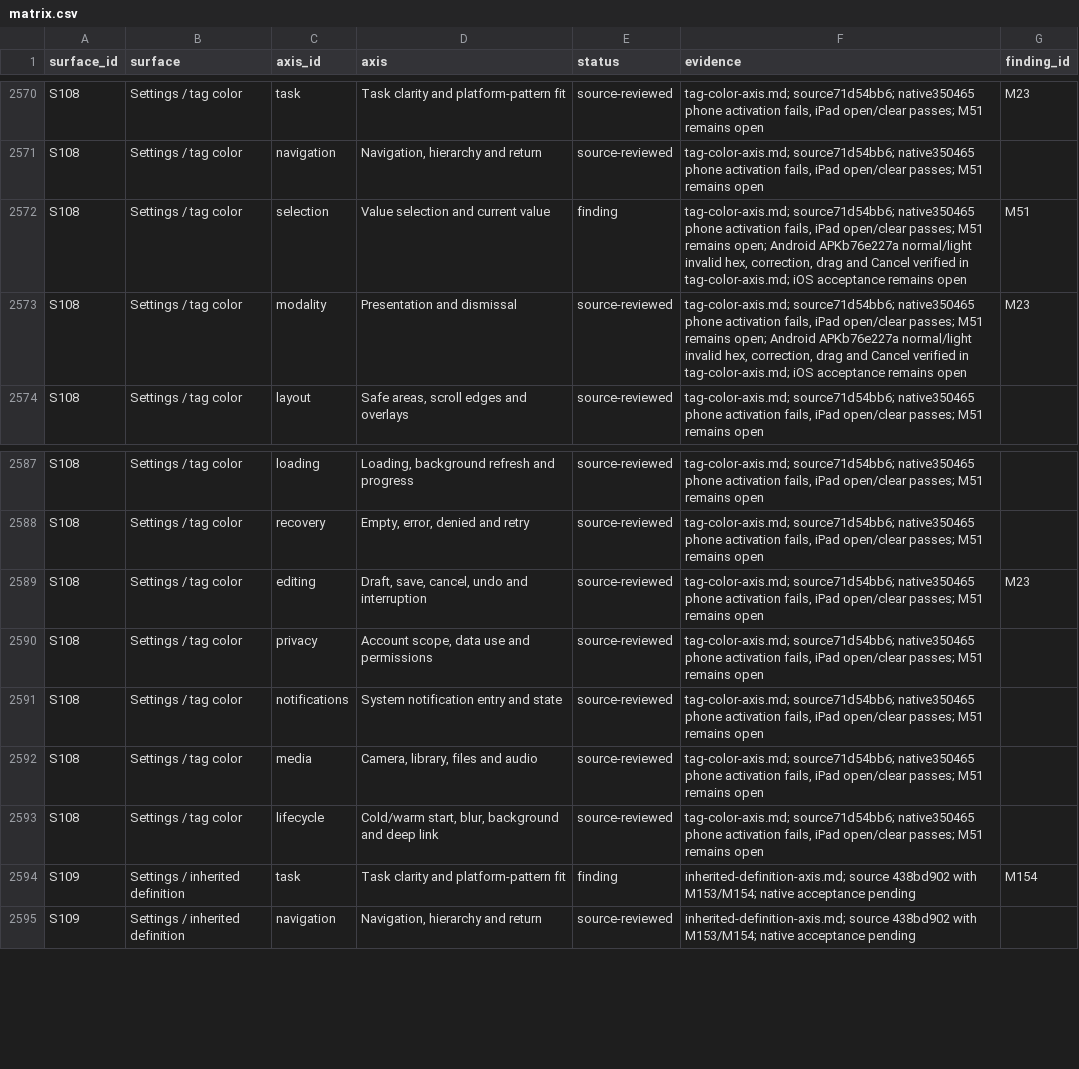
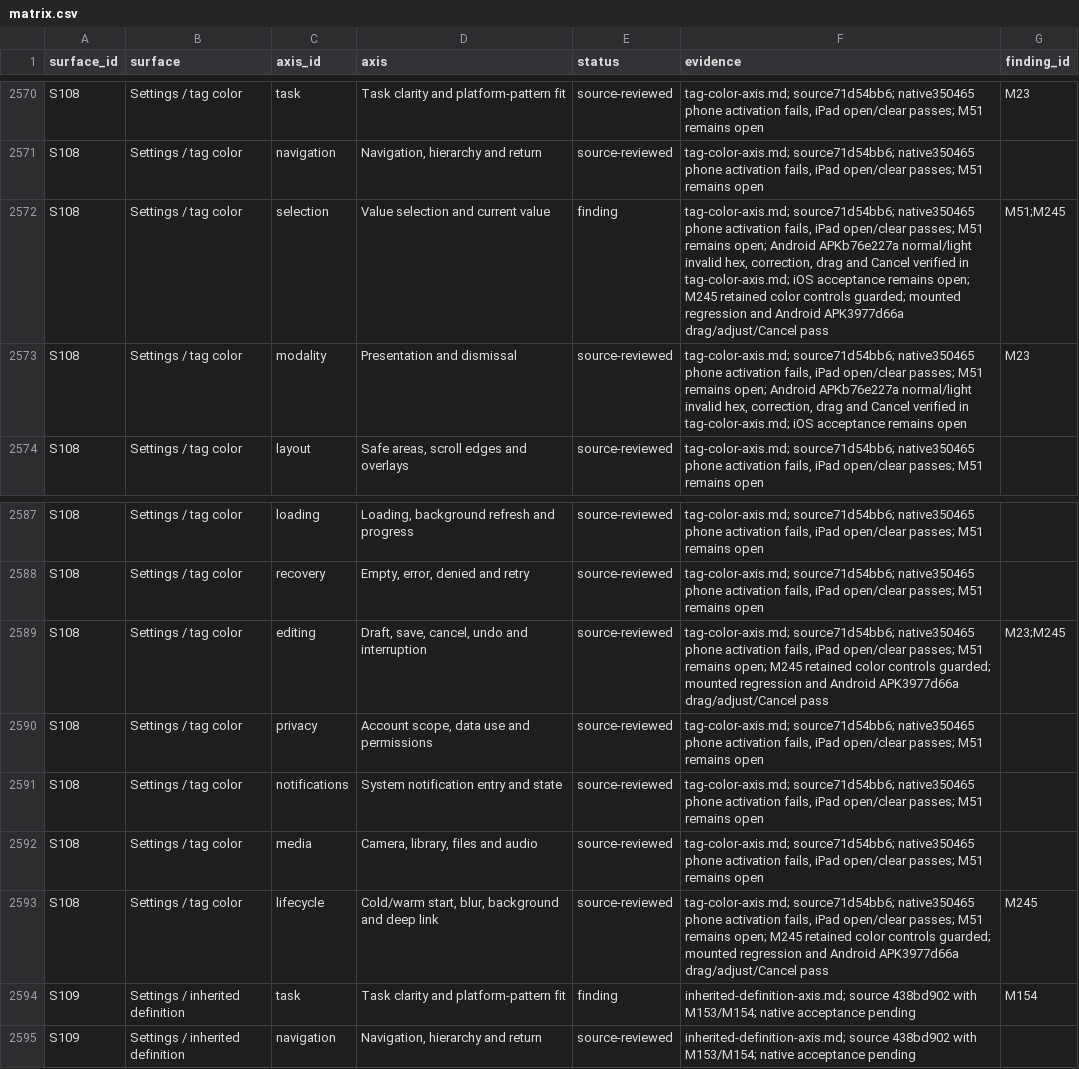
Before and after one commit to elsell/stuffstash, a CSV file: docs/reports/mobile-ui-remediation-2026-09-14/matrix.csv, drawn as a sheet; only a part is shown, gaps mark what is left out.

Commit message:
fix(mobile): retire obsolete color picker interactions

```diff
--- a/docs/reports/mobile-ui-remediation-2026-09-14/matrix.csv
+++ b/docs/reports/mobile-ui-remediation-2026-09-14/matrix.csv
@@ -2571,3 +2571,3 @@ S108,Settings / tag color,task,Task clarity and platform-pattern fit,source-revi
 S108,Settings / tag color,navigation,"Navigation, hierarchy and return",source-reviewed,"tag-color-axis.md; source71d54bb6; native350465 phone activation fails, iPad open/clear passes; M51 remains open",
-S108,Settings / tag color,selection,Value selection and current value,finding,"tag-color-axis.md; source71d54bb6; native350465 phone activation fails, iPad open/clear passes; M51 remains open; Android APKb76e227a normal/light invalid hex, correction, drag and Cancel verified in tag-color-axis.md; iOS acceptance remains open",M51
+S108,Settings / tag color,selection,Value selection and current value,finding,"tag-color-axis.md; source71d54bb6; native350465 phone activation fails, iPad open/clear passes; M51 remains open; Android APKb76e227a normal/light invalid hex, correction, drag and Cancel verified in tag-color-axis.md; iOS acceptance remains open; M245 retained color controls guarded; mounted regression and Android APK3977d66a drag/adjust/Cancel pass",M51;M245
 S108,Settings / tag color,modality,Presentation and dismissal,source-reviewed,"tag-color-axis.md; source71d54bb6; native350465 phone activation fails, iPad open/clear passes; M51 remains open; Android APKb76e227a normal/light invalid hex, correction, drag and Cancel verified in tag-color-axis.md; iOS acceptance remains open",M23
@@ -2588,3 +2588,3 @@ S108,Settings / tag color,loading,"Loading, background refresh and progress",sou
 S108,Settings / tag color,recovery,"Empty, error, denied and retry",source-reviewed,"tag-color-axis.md; source71d54bb6; native350465 phone activation fails, iPad open/clear passes; M51 remains open",
-S108,Settings / tag color,editing,"Draft, save, cancel, undo and interruption",source-reviewed,"tag-color-axis.md; source71d54bb6; native350465 phone activation fails, iPad open/clear passes; M51 remains open",M23
+S108,Settings / tag color,editing,"Draft, save, cancel, undo and interruption",source-reviewed,"tag-color-axis.md; source71d54bb6; native350465 phone activation fails, iPad open/clear passes; M51 remains open; M245 retained color controls guarded; mounted regression and Android APK3977d66a drag/adjust/Cancel pass",M23;M245
 S108,Settings / tag color,privacy,"Account scope, data use and permissions",source-reviewed,"tag-color-axis.md; source71d54bb6; native350465 phone activation fails, iPad open/clear passes; M51 remains open",
@@ -2592,3 +2592,3 @@ S108,Settings / tag color,notifications,System notification entry and state,sour
 S108,Settings / tag color,media,"Camera, library, files and audio",source-reviewed,"tag-color-axis.md; source71d54bb6; native350465 phone activation fails, iPad open/clear passes; M51 remains open",
-S108,Settings / tag color,lifecycle,"Cold/warm start, blur, background and deep link",source-reviewed,"tag-color-axis.md; source71d54bb6; native350465 phone activation fails, iPad open/clear passes; M51 remains open",
+S108,Settings / tag color,lifecycle,"Cold/warm start, blur, background and deep link",source-reviewed,"tag-color-axis.md; source71d54bb6; native350465 phone activation fails, iPad open/clear passes; M51 remains open; M245 retained color controls guarded; mounted regression and Android APK3977d66a drag/adjust/Cancel pass",M245
 S109,Settings / inherited definition,task,Task clarity and platform-pattern fit,finding,inherited-definition-axis.md; source 438bd902 with M153/M154; native acceptance pending,M154
```
Also changed, not shown: 6 other files.
